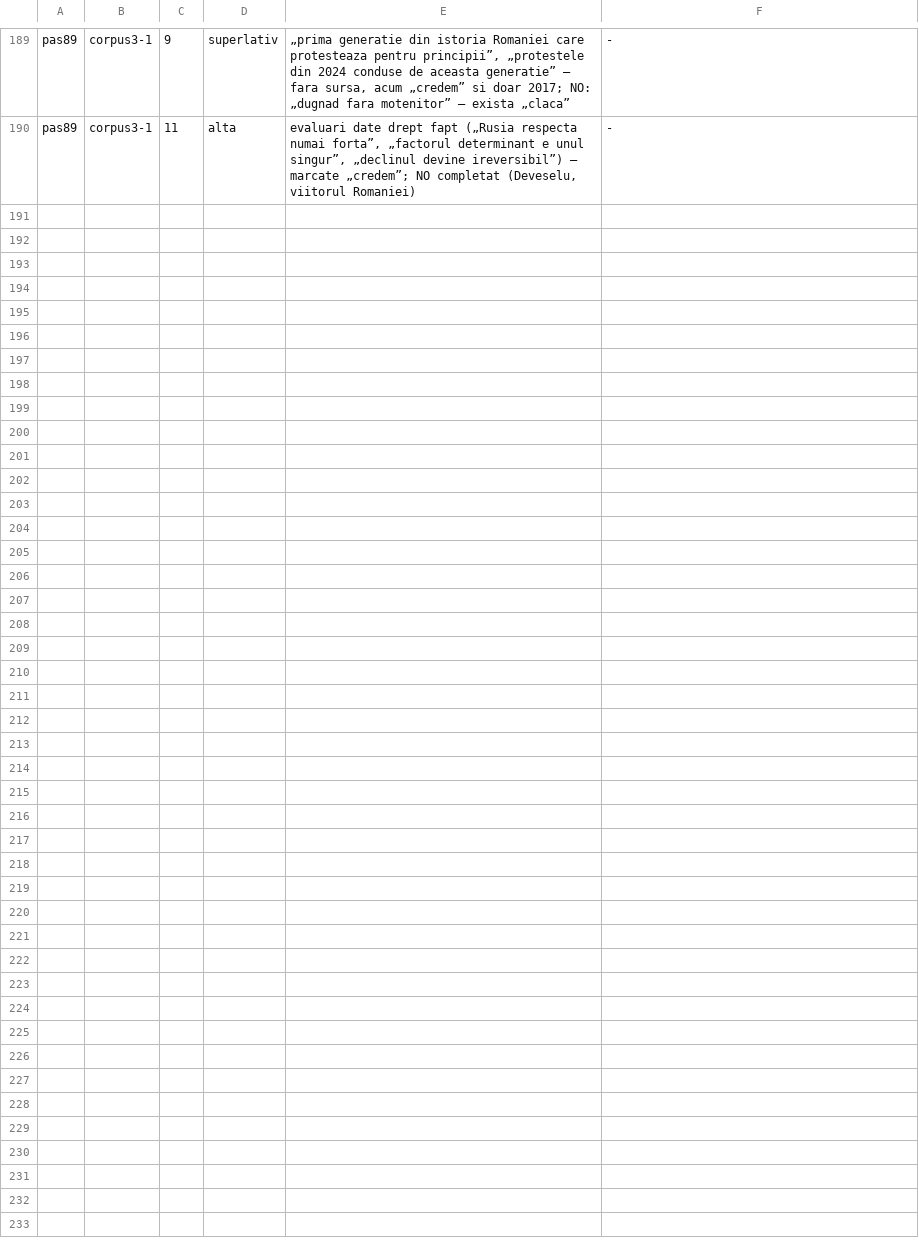
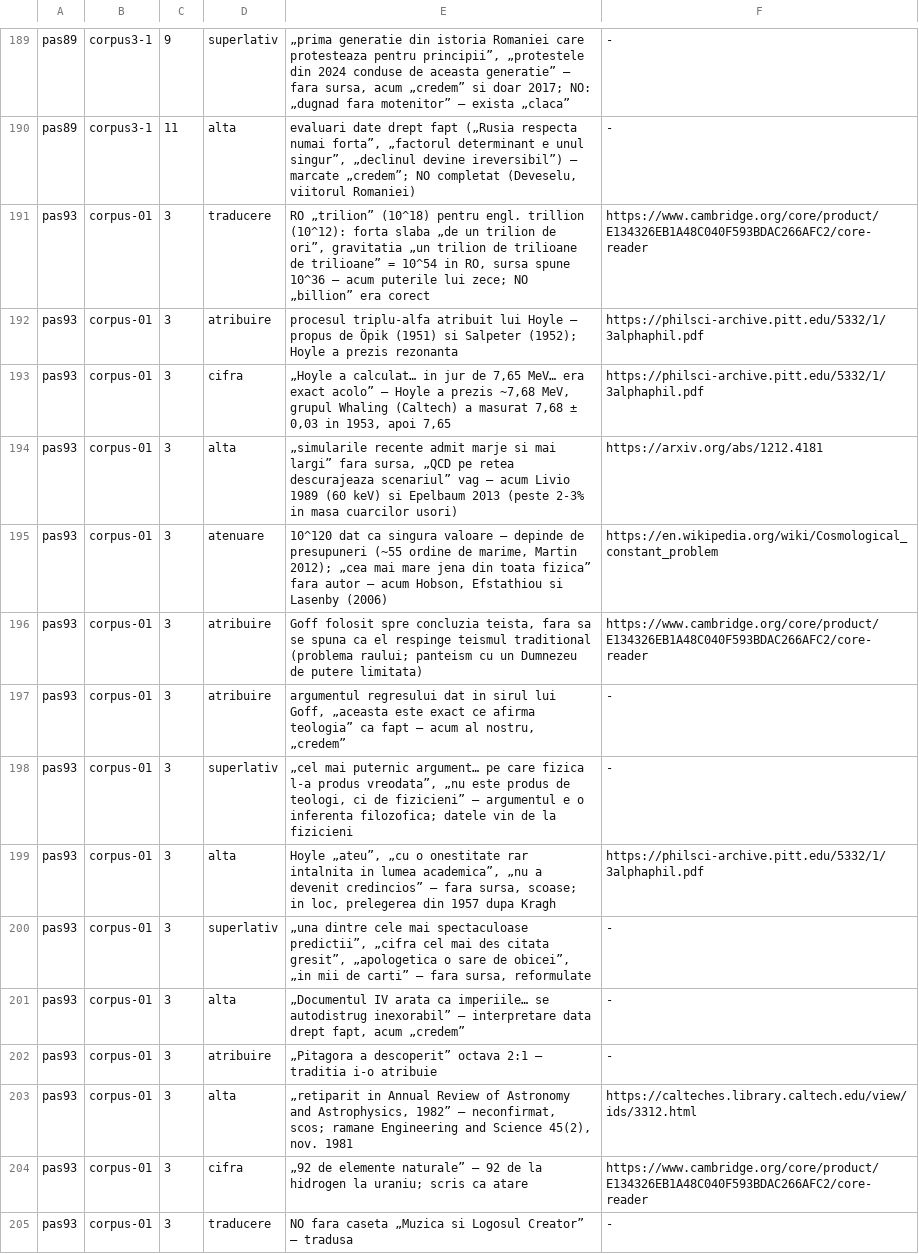
Before and after one commit to norgedan/norgedan.github.io, a TSV file: scripts/erori.tsv, drawn as a sheet; only a part is shown, gaps mark what is left out; the diff names each change by its address in the sheet, - before the commit and + after, or states it on an @@ line.

Commit message:
pas93: corpus-01 cap. III in registre; 15 erori; status la zi

```diff
--- a/scripts/erori.tsv
+++ b/scripts/erori.tsv
+row 191: pas93 | corpus-01 | 3 | traducere | RO „trilion” (10^18) pentru engl. trillion (10^12): forta slaba „de un trilion de ori”, gravitatia „un trilion de trilioane de trilioane” = 10^54 in RO, sursa spune 10^36 — acum puterile lui zece; NO „billion” era corect | https://www.cambridge.org/core/product/E134326EB1A48C040F593BDAC266AFC2/core-reader
+row 192: pas93 | corpus-01 | 3 | atribuire | procesul triplu-alfa atribuit lui Hoyle — propus de Öpik (1951) si Salpeter (1952); Hoyle a prezis rezonanta | https://philsci-archive.pitt.edu/5332/1/3alphaphil.pdf
+row 193: pas93 | corpus-01 | 3 | cifra | „Hoyle a calculat… in jur de 7,65 MeV… era exact acolo” — Hoyle a prezis ~7,68 MeV, grupul Whaling (Caltech) a masurat 7,68 ± 0,03 in 1953, apoi 7,65 | https://philsci-archive.pitt.edu/5332/1/3alphaphil.pdf
+row 194: pas93 | corpus-01 | 3 | alta | „simularile recente admit marje si mai largi” fara sursa, „QCD pe retea descurajeaza scenariul” vag — acum Livio 1989 (60 keV) si Epelbaum 2013 (peste 2-3% in masa cuarcilor usori) | https://arxiv.org/abs/1212.4181
+row 195: pas93 | corpus-01 | 3 | atenuare | 10^120 dat ca singura valoare — depinde de presupuneri (~55 ordine de marime, Martin 2012); „cea mai mare jena din toata fizica” fara autor — acum Hobson, Efstathiou si Lasenby (2006) | https://en.wikipedia.org/wiki/Cosmological_constant_problem
+row 196: pas93 | corpus-01 | 3 | atribuire | Goff folosit spre concluzia teista, fara sa se spuna ca el respinge teismul traditional (problema raului; panteism cu un Dumnezeu de putere limitata) | https://www.cambridge.org/core/product/E134326EB1A48C040F593BDAC266AFC2/core-reader
+row 197: pas93 | corpus-01 | 3 | atribuire | argumentul regresului dat in sirul lui Goff, „aceasta este exact ce afirma teologia” ca fapt — acum al nostru, „credem” | -
+row 198: pas93 | corpus-01 | 3 | superlativ | „cel mai puternic argument… pe care fizica l-a produs vreodata”, „nu este produs de teologi, ci de fizicieni” — argumentul e o inferenta filozofica; datele vin de la fizicieni | -
+row 199: pas93 | corpus-01 | 3 | alta | Hoyle „ateu”, „cu o onestitate rar intalnita in lumea academica”, „nu a devenit credincios” — fara sursa, scoase; in loc, prelegerea din 1957 dupa Kragh | https://philsci-archive.pitt.edu/5332/1/3alphaphil.pdf
+row 200: pas93 | corpus-01 | 3 | superlativ | „una dintre cele mai spectaculoase predictii”, „cifra cel mai des citata gresit”, „apologetica o sare de obicei”, „in mii de carti” — fara sursa, reformulate | -
+row 201: pas93 | corpus-01 | 3 | alta | „Documentul IV arata ca imperiile… se autodistrug inexorabil” — interpretare data drept fapt, acum „credem” | -
+row 202: pas93 | corpus-01 | 3 | atribuire | „Pitagora a descoperit” octava 2:1 — traditia i-o atribuie | -
+row 203: pas93 | corpus-01 | 3 | alta | „retiparit in Annual Review of Astronomy and Astrophysics, 1982” — neconfirmat, scos; ramane Engineering and Science 45(2), nov. 1981 | https://calteches.library.caltech.edu/view/ids/3312.html
+row 204: pas93 | corpus-01 | 3 | cifra | „92 de elemente naturale” — 92 de la hidrogen la uraniu; scris ca atare | https://www.cambridge.org/core/product/E134326EB1A48C040F593BDAC266AFC2/core-reader
+row 205: pas93 | corpus-01 | 3 | traducere | NO fara caseta „Muzica si Logosul Creator” — tradusa | -
```
Also changed, not shown: scripts/capitole-verificate.tsv, 1 other file.
